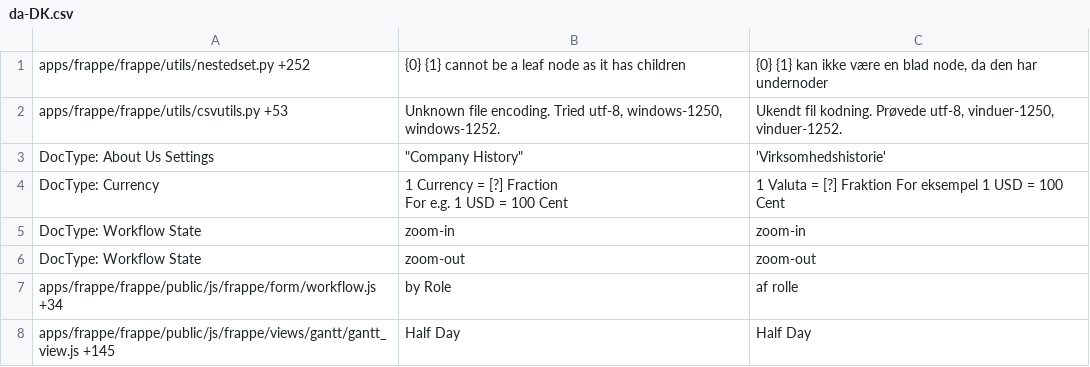
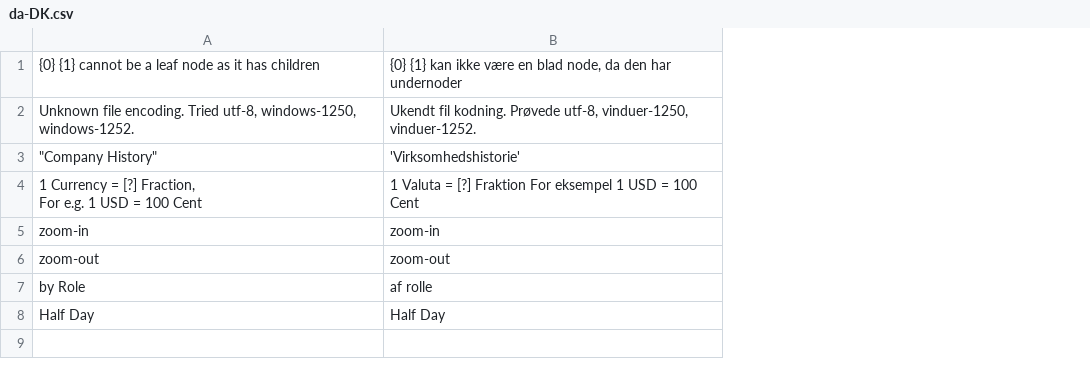
Before and after one commit to meichthys/frappe, a CSV file: frappe/translations/da-DK.csv, drawn as a sheet; removed rows and columns are numbered as before the commit, all else as after; ↵ is a line break in a cell; the diff names each change by its address in the sheet, - before the commit and + after, or states it on an @@ line.

```diff
--- a/frappe/translations/da-DK.csv
+++ b/frappe/translations/da-DK.csv
-column A, rows 1-8: apps/frappe/frappe/utils/nestedset.py +252 | apps/frappe/frappe/utils/csvutils.py +53 | DocType: About Us Settings | DocType: Currency | DocType: Workflow State | DocType: Workflow State | apps/frappe/frappe/public/js/frappe/form/workflow.js +34 | apps/frappe/frappe/public/js/frappe/views/gantt/gantt_view.js +145
-A4: …= [?] Fraction ↵ For e.g.…
+A4: …= [?] Fraction, ↵ For e.g.…
```
Also changed, not shown: frappe/translations/en-US.csv, frappe/translations/es-CL.csv, 12 other files.
